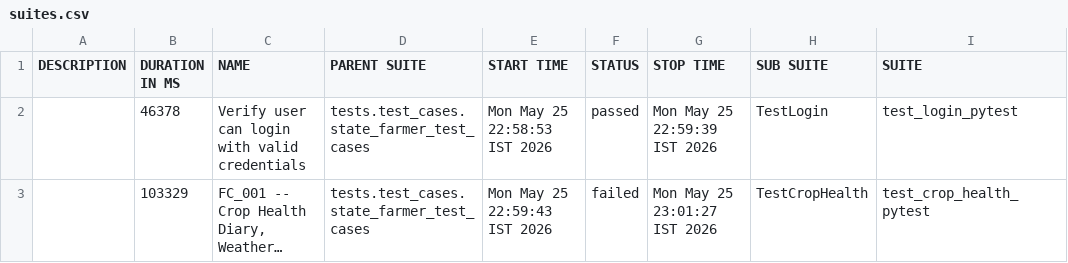
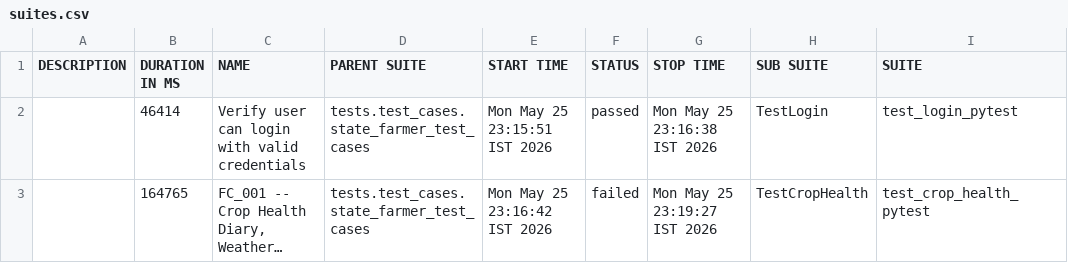
Before and after one commit to Pramodpulicherla-279/test-automation-platform, a CSV file: allure-report/data/suites.csv, drawn as a sheet; only a part is shown; long unchanged cells end in …; the diff names each change by its address in the sheet, - before the commit and + after, or states it on an @@ line.

Commit message:
allure-report-990389e4

```diff
--- a/allure-report/data/suites.csv
+++ b/allure-report/data/suites.csv
-B2 (DURATION IN MS): 46378
+B2 (DURATION IN MS): 46414
-E2 (START TIME): Mon May 25 22:58:53 IST 2026
+E2 (START TIME): Mon May 25 23:15:51 IST 2026
-G2 (STOP TIME): Mon May 25 22:59:39 IST 2026
+G2 (STOP TIME): Mon May 25 23:16:38 IST 2026
-B3 (DURATION IN MS): 103329
+B3 (DURATION IN MS): 164765
-E3 (START TIME): Mon May 25 22:59:43 IST 2026
+E3 (START TIME): Mon May 25 23:16:42 IST 2026
-G3 (STOP TIME): Mon May 25 23:01:27 IST 2026
+G3 (STOP TIME): Mon May 25 23:19:27 IST 2026
```
Also changed, not shown: 39 other files.
